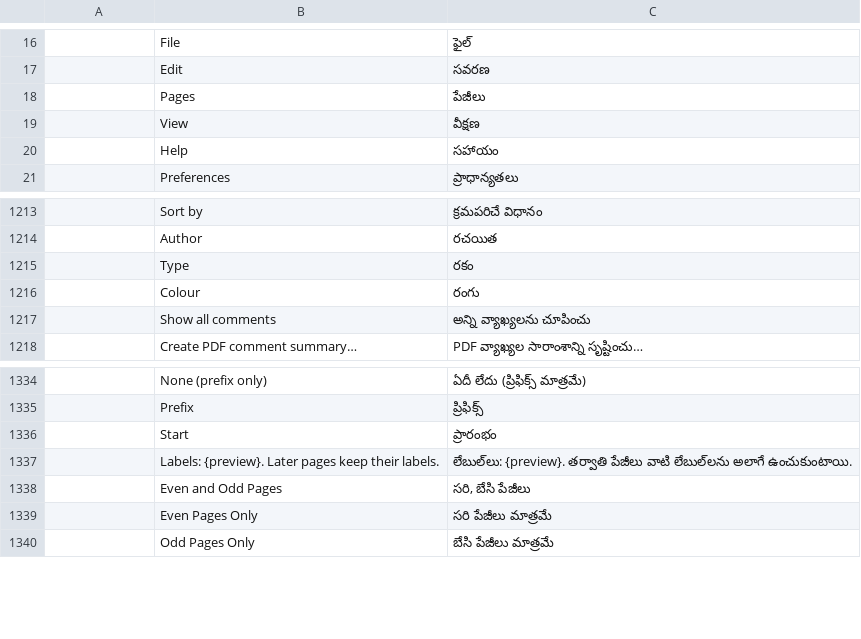
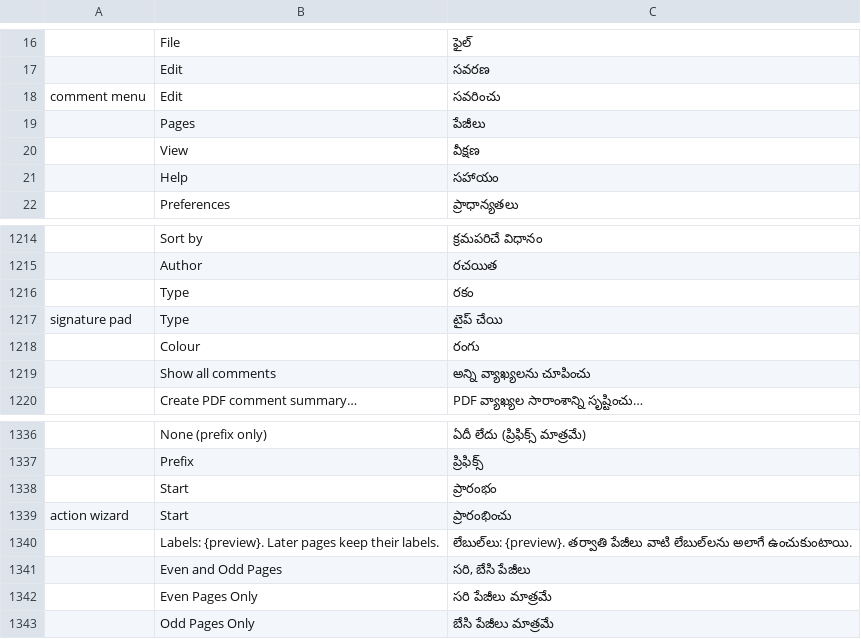
Before and after one commit to chiranjeevi-max/pdfcraft, a TSV file: crates/ui-egui/src/i18n/te.tsv, drawn as a sheet; only a part is shown, gaps mark what is left out; the diff names each change by its address in the sheet, - before the commit and + after, or states it on an @@ line.

Commit message:
M14: catalog contexts for labels with two meanings
- tl_ctx! gives the signature pad's Type, the Action Wizard's Start and the comment menu's Edit their own context; Telugu translates them, other languages keep their current translation
- Preferences' All tools goes through the catalog in every language

Signed-off-by: Chiranjeevi U <244287281+chiranjeevi-max@users.noreply.github.com>

```diff
--- a/crates/ui-egui/src/i18n/te.tsv
+++ b/crates/ui-egui/src/i18n/te.tsv
+row 18: comment menu | Edit | సవరించు
+row 1217: signature pad | Type | టైప్ చేయి
+row 1339: action wizard | Start | ప్రారంభించు
```
Also changed, not shown: 8 other files.
